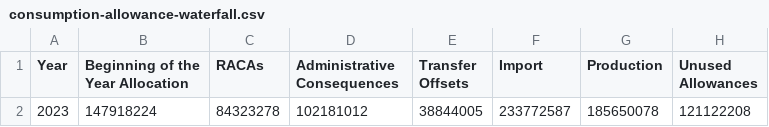
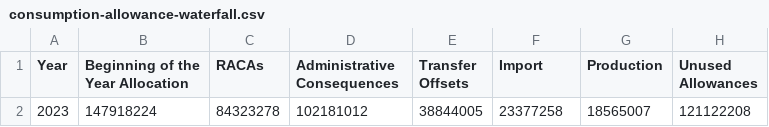
Before and after one commit to USEPA/spd-hfc-data-hub, a CSV file: staging_data/consumption-allowance-waterfall.csv, drawn as a sheet.

Commit message:
Update consumption-allowance-waterfall.csv
Updating test data for consumption-allowance-waterfall csv

```diff
--- a/staging_data/consumption-allowance-waterfall.csv
+++ b/staging_data/consumption-allowance-waterfall.csv
@@ -1,2 +1,2 @@
 Year,Beginning of the Year Allocation,RACAs,Administrative Consequences,Transfer Offsets,Import,Production,Unused Allowances
-2023,147918224,84323278,102181012,38844005,233772587,185650078,121122208
+2023,147918224,84323278,102181012,38844005,23377258,18565007,121122208
```
